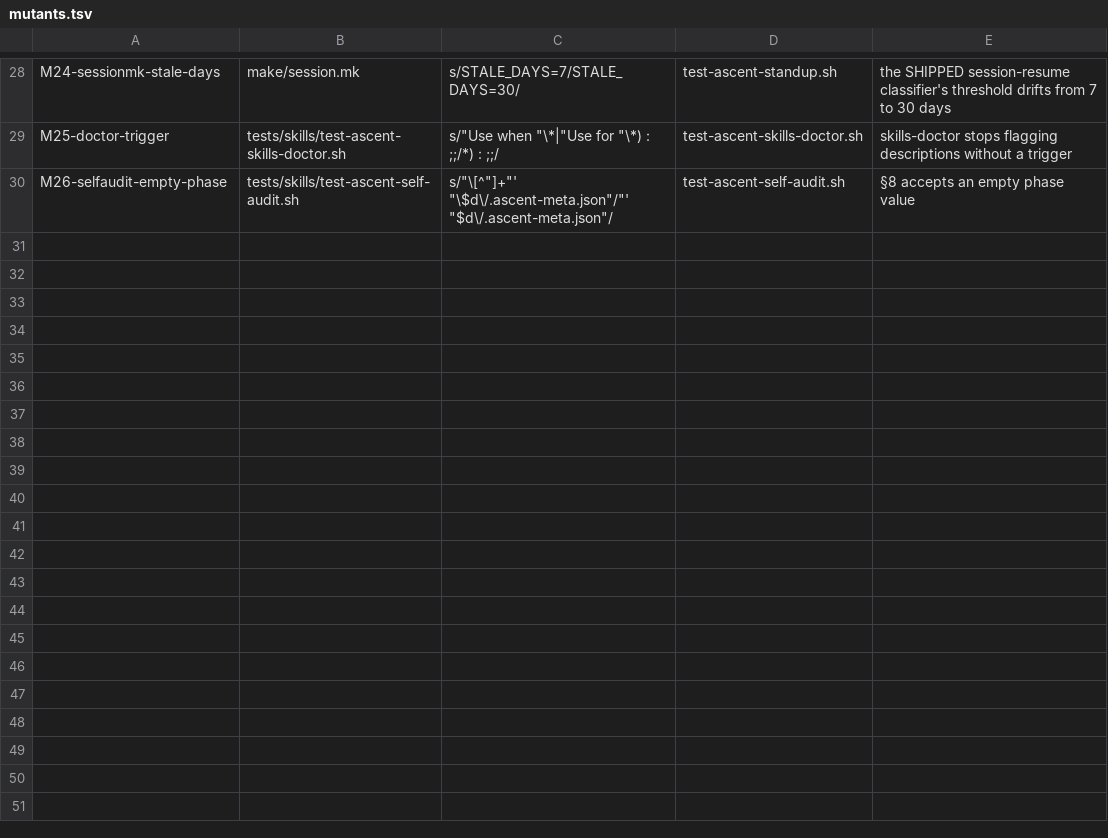
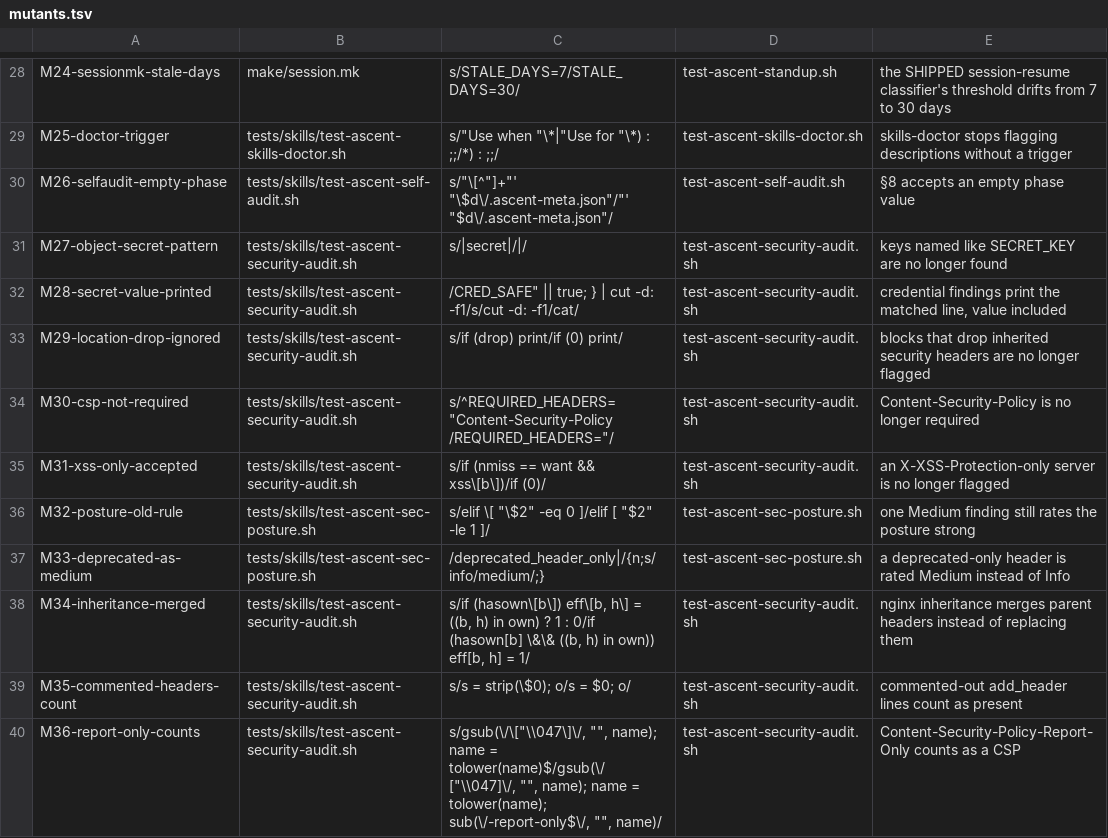
Before and after one commit to lloydbrian/lloydbriantech-ascent, a TSV file: make/mutants.tsv, drawn as a sheet; only a part is shown, gaps mark what is left out; the diff covers the shown part only; the diff names each change by its address in the sheet, - before the commit and + after, or states it on an @@ line.

```diff
--- a/make/mutants.tsv
+++ b/make/mutants.tsv
+row 31: M27-object-secret-pattern | tests/skills/test-ascent-security-audit.sh | s/|secret|/|/ | test-ascent-security-audit.sh | keys named like SECRET_KEY are no longer found
+row 32: M28-secret-value-printed | tests/skills/test-ascent-security-audit.sh | /CRED_SAFE" || true; } | cut -d: -f1/s/cut -d: -f1/cat/ | test-ascent-security-audit.sh | credential findings print the matched line, value included
+row 33: M29-location-drop-ignored | tests/skills/test-ascent-security-audit.sh | s/if (drop) print/if (0) print/ | test-ascent-security-audit.sh | blocks that drop inherited security headers are no longer flagged
+row 34: M30-csp-not-required | tests/skills/test-ascent-security-audit.sh | s/^REQUIRED_HEADERS="Content-Security-Policy /REQUIRED_HEADERS="/ | test-ascent-security-audit.sh | Content-Security-Policy is no longer required
+row 35: M31-xss-only-accepted | tests/skills/test-ascent-security-audit.sh | s/if (nmiss == want && xss\[b\])/if (0)/ | test-ascent-security-audit.sh | an X-XSS-Protection-only server is no longer flagged
+row 36: M32-posture-old-rule | tests/skills/test-ascent-sec-posture.sh | s/elif \[ "\$2" -eq 0 ]/elif [ "$2" -le 1 ]/ | test-ascent-sec-posture.sh | one Medium finding still rates the posture strong
+row 37: M33-deprecated-as-medium | tests/skills/test-ascent-sec-posture.sh | /deprecated_header_only|/{n;s/info/medium/;} | test-ascent-sec-posture.sh | a deprecated-only header is rated Medium instead of Info
+row 38: M34-inheritance-merged | tests/skills/test-ascent-security-audit.sh | s/if (hasown\[b\]) eff\[b, h\] = ((b, h) in own) ? 1 : 0/if (hasown[b] \&\& ((b, h) in own)) eff[b, h] = 1/ | test-ascent-security-audit.sh | nginx inheritance merges parent headers instead of replacing them
+row 39: M35-commented-headers-count | tests/skills/test-ascent-security-audit.sh | s/s = strip(\$0); o/s = $0; o/ | test-ascent-security-audit.sh | commented-out add_header lines count as present
+row 40: M36-report-only-counts | tests/skills/test-ascent-security-audit.sh | s/gsub(\/\["\\047\]\/, "", name); name = tolower(name)$/gsub(\/["\\047]\/, "", name); name = tolower(name); sub(\/-report-only$\/, "", name)/ | test-ascent-security-audit.sh | Content-Security-Policy-Report-Only counts as a CSP
```
Also changed, not shown: 10 added rows and 1 edited cell elsewhere in this file, 21 other files.
